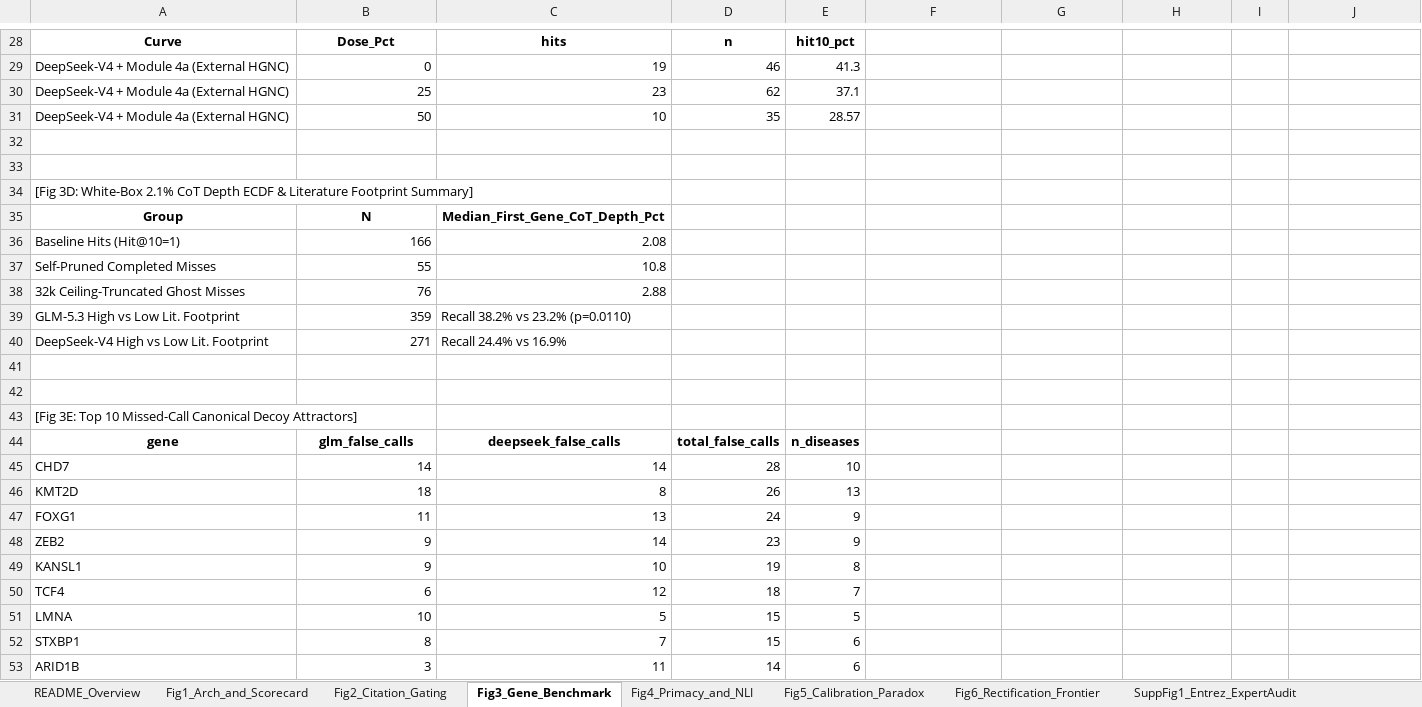
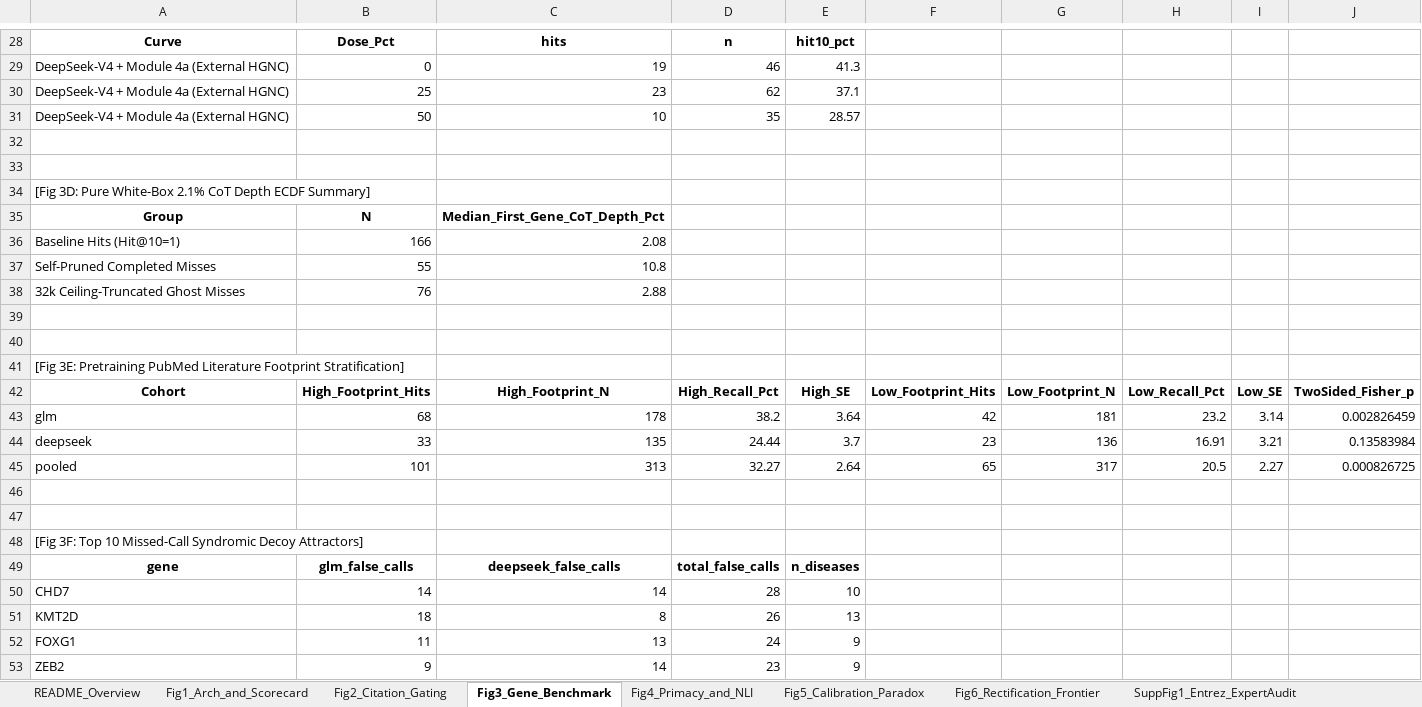
Before and after one commit to SJT503/SDL-dAMD, an Excel workbook: BiB_work_2026-09-02/GEN2_exec/figures_NC_v2/Source_Data_NC_v2.0.xlsx, sheet Fig3_Gene_Benchmark, drawn as a sheet; only a part is shown, gaps mark what is left out; the shorter side is filled out with more unchanged rows; values as stored, in another font and other column widths than the file's, no borders; removed rows and columns are numbered as before the commit, all else as after; the diff names each change by its address in the sheet, - before the commit and + after, or states it on an @@ line.

Commit message:
Upgrade to NC v2.2 Canonical 43-panel competitor-matched figure suite and Source Data

```diff
--- a/BiB_work_2026-09-02/GEN2_exec/figures_NC_v2/Source_Data_NC_v2.0.xlsx (sheet Fig3_Gene_Benchmark)
+++ b/BiB_work_2026-09-02/GEN2_exec/figures_NC_v2/Source_Data_NC_v2.0.xlsx (sheet Fig3_Gene_Benchmark)
-A34: [Fig 3D: White-Box 2.1% CoT Depth ECDF & Literature Footprint Summary]
+A34: [Fig 3D: Pure White-Box 2.1% CoT Depth ECDF Summary]
-row 39: GLM-5.3 High vs Low Lit. Footprint | 359 | Recall 38.2% vs 23.2% (p=0.0110)
-row 40: DeepSeek-V4 High vs Low Lit. Footprint | 271 | Recall 24.4% vs 16.9%
-A41: [Fig 3E: Top 10 Missed-Call Canonical Decoy Attractors]
+A41: [Fig 3E: Pretraining PubMed Literature Footprint Stratification]
+row 42: Cohort | High_Footprint_Hits | High_Footprint_N | High_Recall_Pct | High_SE | Low_Footprint_Hits | Low_Footprint_N | Low_Recall_Pct | Low_SE | TwoSided_Fisher_p
+row 43: glm | 68 | 178 | 38.2 | 3.64 | 42 | 181 | 23.2 | 3.14 | 0.002826459
+row 44: deepseek | 33 | 135 | 24.44 | 3.7 | 23 | 136 | 16.91 | 3.21 | 0.13583984
+row 45: pooled | 101 | 313 | 32.27 | 2.64 | 65 | 317 | 20.5 | 2.27 | 0.000826725
+row 46: (empty)
+row 47: (empty)
+row 48: [Fig 3F: Top 10 Missed-Call Syndromic Decoy Attractors]
```
Also changed, not shown: sheet SuppFig3_OABTL_Validation, sheet Fig4_Primacy_and_NLI, sheet Fig1_Arch_and_Scorecard, sheet Fig6_Rectification_Frontier, sheet README_Overview, sheet SuppFig4_MultiModel_NLI_Sweep, 3 more sheets, 8 other files.
